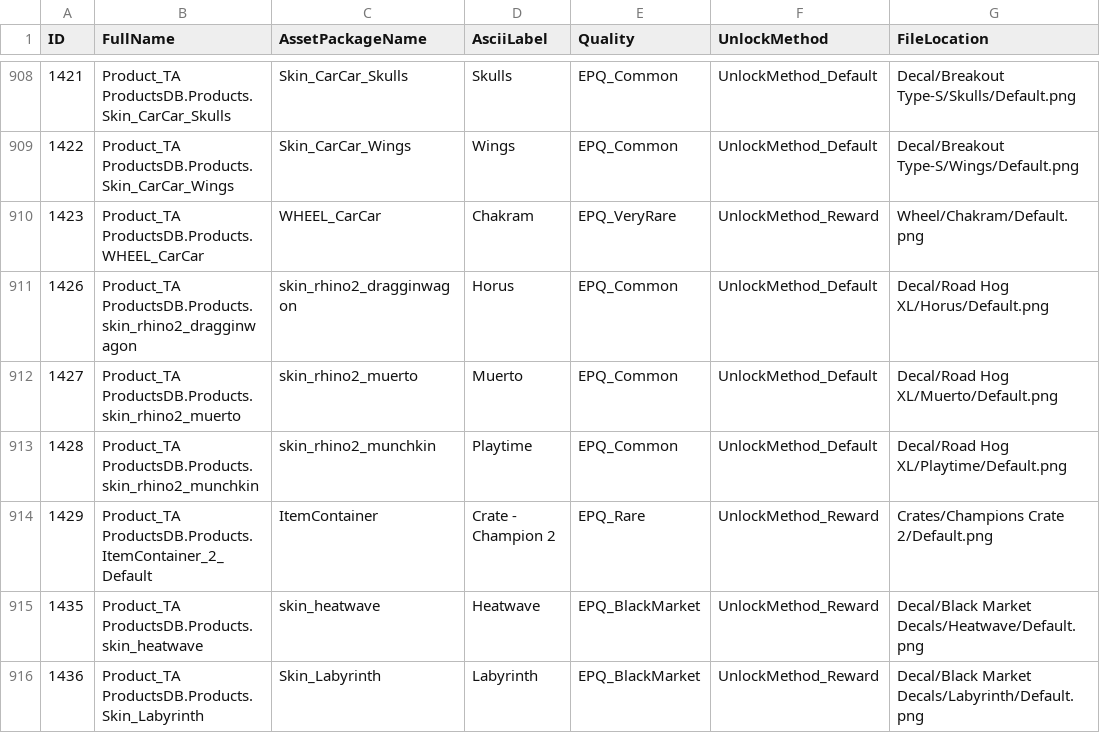
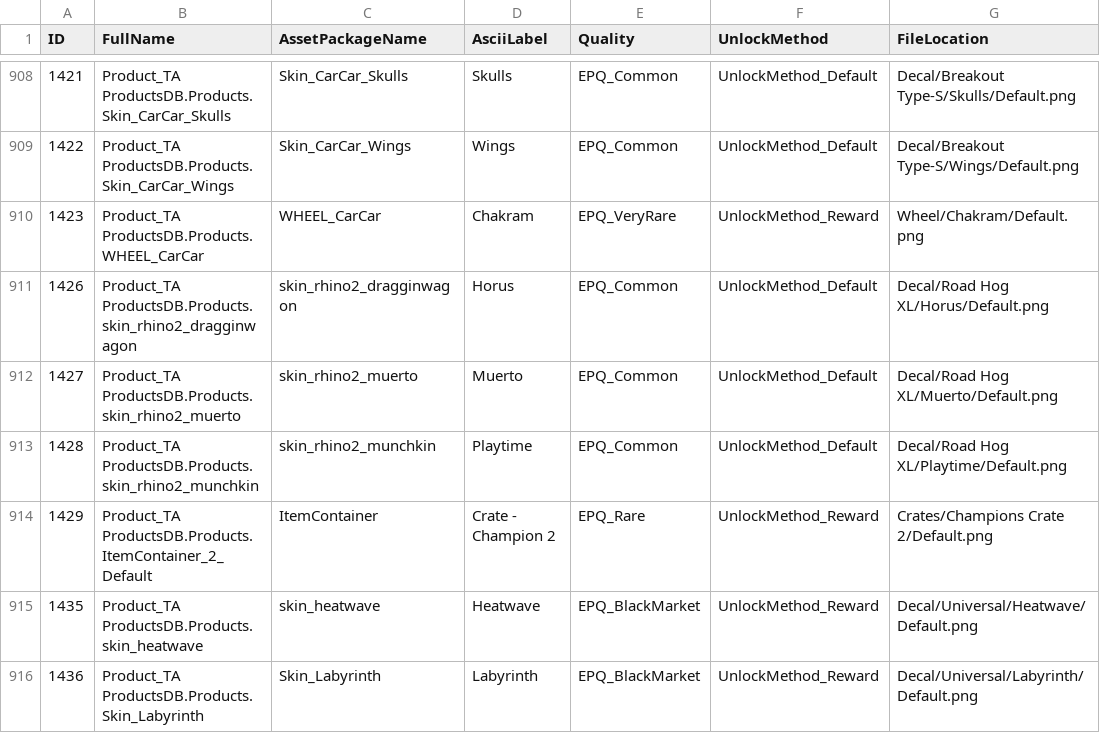
Before and after one commit to enzanki-ars/madz.gg, a CSV file: rl-item-database.csv, drawn as a sheet; only a part is shown, gaps mark what is left out; the diff covers the shown part only.

```diff
--- a/rl-item-database.csv
+++ b/rl-item-database.csv
@@ -914,3 +914,3 @@ ID,FullName,AssetPackageName,AsciiLabel,Quality,UnlockMethod,FileLocation
 1429,Product_TA ProductsDB.Products.ItemContainer_2_Default,ItemContainer,Crate - Champion 2,EPQ_Rare,UnlockMethod_Reward,Crates/Champions Crate 2/Default.png
-1435,Product_TA ProductsDB.Products.skin_heatwave,skin_heatwave,Heatwave,EPQ_BlackMarket,UnlockMethod_Reward,Decal/Black Market Decals/Heatwave/Default.png
-1436,Product_TA ProductsDB.Products.Skin_Labyrinth,Skin_Labyrinth,Labyrinth,EPQ_BlackMarket,UnlockMethod_Reward,Decal/Black Market Decals/Labyrinth/Default.png
+1435,Product_TA ProductsDB.Products.skin_heatwave,skin_heatwave,Heatwave,EPQ_BlackMarket,UnlockMethod_Reward,Decal/Universal/Heatwave/Default.png
+1436,Product_TA ProductsDB.Products.Skin_Labyrinth,Skin_Labyrinth,Labyrinth,EPQ_BlackMarket,UnlockMethod_Reward,Decal/Universal/Labyrinth/Default.png
```
Also changed, not shown: 17 edited cells elsewhere in this file, 3 other files.
